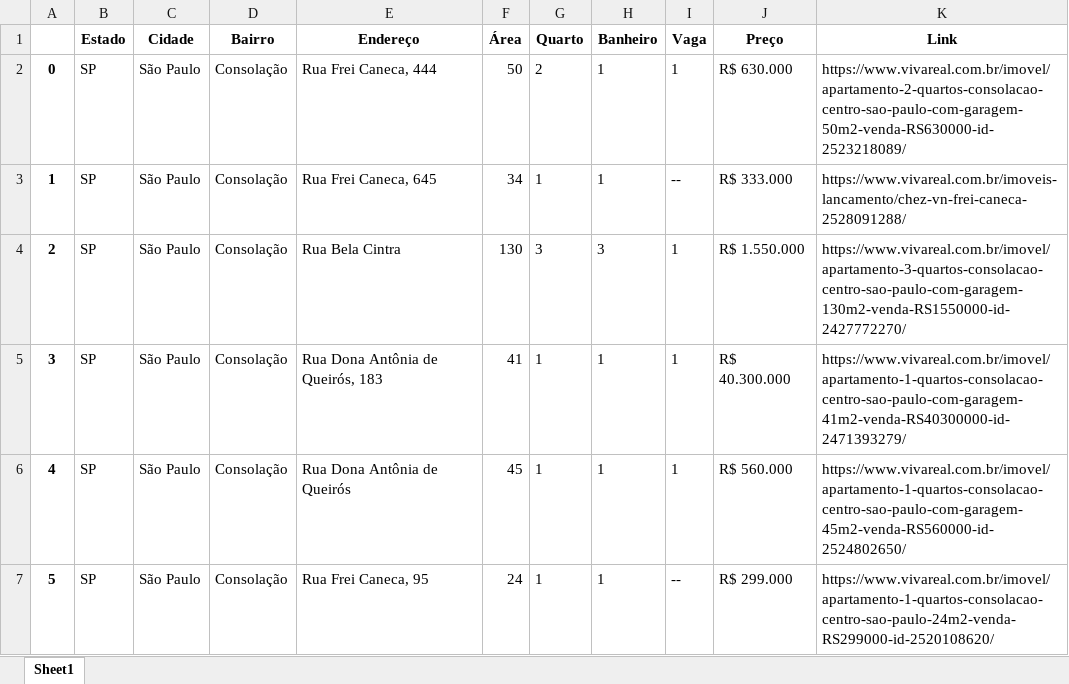
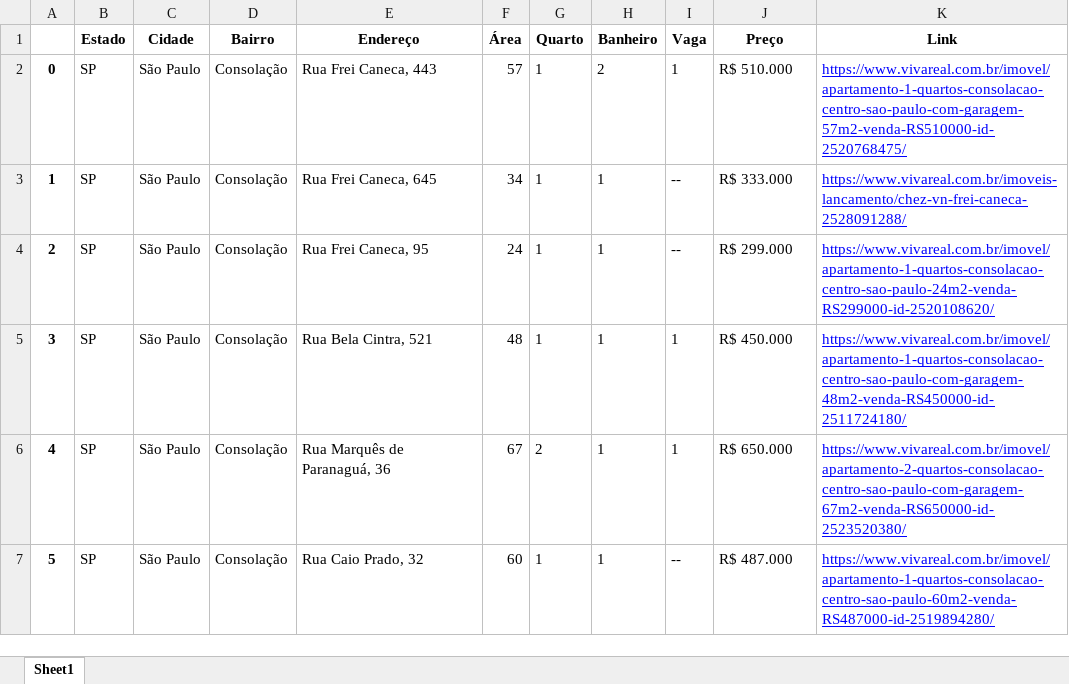
Before and after one commit to leonardodma/automatizacao-laudos-python, an Excel workbook: get_data/all_data.xlsx, sheet Sheet1, drawn as a sheet; only a part is shown; values as stored, in another font and other column widths than the file's, no borders; the diff covers the shown part only; the diff names each change by its address in the sheet, - before the commit and + after, or states it on an @@ line.

```diff
--- a/get_data/all_data.xlsx (sheet Sheet1)
+++ b/get_data/all_data.xlsx (sheet Sheet1)
-E2 (Endereço): Rua Frei Caneca, 444
+E2 (Endereço): Rua Frei Caneca, 443
-F2 (Área): 50
+F2 (Área): 57
-G2 (Quarto): 2
+G2 (Quarto): 1
-H2 (Banheiro): 1
+H2 (Banheiro): 2
-J2 (Preço): R$ 630.000
+J2 (Preço): R$ 510.000
-K2 (Link): https://www.vivareal.com.br/imovel/apartamento-2-quartos-consolacao-centro-sao-paulo-com-garagem-50m2-venda-RS630000-id-2523218089/
+K2 (Link): https://www.vivareal.com.br/imovel/apartamento-1-quartos-consolacao-centro-sao-paulo-com-garagem-57m2-venda-RS510000-id-2520768475/
@@ K2:K7 underline: off → on, text colour: black → #0000FF @@
-E4 (Endereço): Rua Bela Cintra
+E4 (Endereço): Rua Frei Caneca, 95
-F4 (Área): 130
+F4 (Área): 24
-G4 (Quarto): 3
+G4 (Quarto): 1
-H4 (Banheiro): 3
+H4 (Banheiro): 1
-I4 (Vaga): 1
+I4 (Vaga): --
-J4 (Preço): R$ 1.550.000
+J4 (Preço): R$ 299.000
-K4 (Link): https://www.vivareal.com.br/imovel/apartamento-3-quartos-consolacao-centro-sao-paulo-com-garagem-130m2-venda-RS1550000-id-2427772270/
+K4 (Link): https://www.vivareal.com.br/imovel/apartamento-1-quartos-consolacao-centro-sao-paulo-24m2-venda-RS299000-id-2520108620/
-E5 (Endereço): Rua Dona Antônia de Queirós, 183
+E5 (Endereço): Rua Bela Cintra, 521
-F5 (Área): 41
+F5 (Área): 48
-J5 (Preço): R$ 40.300.000
+J5 (Preço): R$ 450.000
-K5 (Link): https://www.vivareal.com.br/imovel/apartamento-1-quartos-consolacao-centro-sao-paulo-com-garagem-41m2-venda-RS40300000-id-2471393279/
+K5 (Link): https://www.vivareal.com.br/imovel/apartamento-1-quartos-consolacao-centro-sao-paulo-com-garagem-48m2-venda-RS450000-id-2511724180/
-E6 (Endereço): Rua Dona Antônia de Queirós
+E6 (Endereço): Rua Marquês de Paranaguá, 36
-F6 (Área): 45
+F6 (Área): 67
-G6 (Quarto): 1
+G6 (Quarto): 2
-J6 (Preço): R$ 560.000
+J6 (Preço): R$ 650.000
-K6 (Link): https://www.vivareal.com.br/imovel/apartamento-1-quartos-consolacao-centro-sao-paulo-com-garagem-45m2-venda-RS560000-id-2524802650/
+K6 (Link): https://www.vivareal.com.br/imovel/apartamento-2-quartos-consolacao-centro-sao-paulo-com-garagem-67m2-venda-RS650000-id-2523520380/
-E7 (Endereço): Rua Frei Caneca, 95
+E7 (Endereço): Rua Caio Prado, 32
-F7 (Área): 24
+F7 (Área): 60
-J7 (Preço): R$ 299.000
+J7 (Preço): R$ 487.000
-K7 (Link): https://www.vivareal.com.br/imovel/apartamento-1-quartos-consolacao-centro-sao-paulo-24m2-venda-RS299000-id-2520108620/
+K7 (Link): https://www.vivareal.com.br/imovel/apartamento-1-quartos-consolacao-centro-sao-paulo-60m2-venda-RS487000-id-2519894280/
```
Also changed, not shown: 1631 edited cells and cell formats elsewhere in this sheet, 7 other files.
